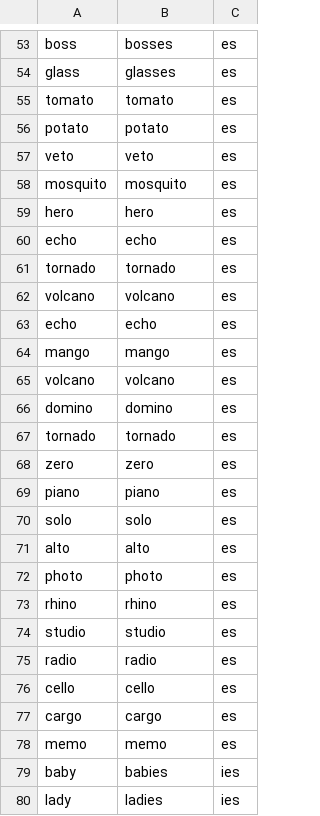
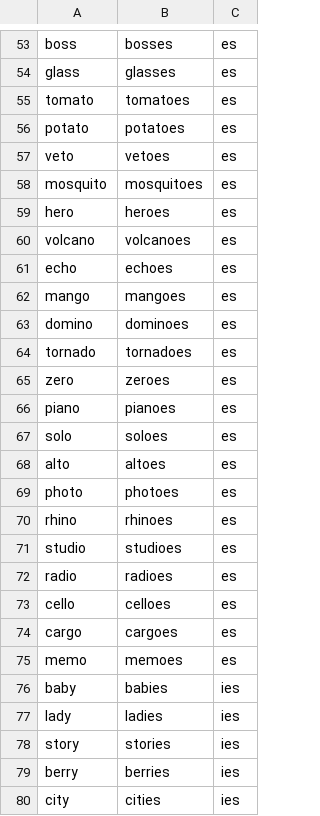
Before and after one commit to kwonsungja/app_nouns, a CSV file: regular_Nouns_real.csv, drawn as a sheet; only a part is shown, gaps mark what is left out; the shorter side is filled out with more unchanged rows; removed rows and columns are numbered as before the commit, all else as after; the diff names each change by its address in the sheet, - before the commit and + after, or states it on an @@ line.

Commit message:
Add files via upload

```diff
--- a/regular_Nouns_real.csv
+++ b/regular_Nouns_real.csv
-B55: tomato
+B55: tomatoes
-B56: potato
+B56: potatoes
-B57: veto
+B57: vetoes
-B58: mosquito
+B58: mosquitoes
-B59: hero
+B59: heroes
-row 60: echo | echo | es
-row 61: tornado | tornado | es
-B60: volcano
+B60: volcanoes
-B61: echo
+B61: echoes
-B62: mango
+B62: mangoes
-row 65: volcano | volcano | es
-B63: domino
+B63: dominoes
-B64: tornado
+B64: tornadoes
-B65: zero
+B65: zeroes
-B66: piano
+B66: pianoes
-B67: solo
+B67: soloes
-B68: alto
+B68: altoes
-B69: photo
+B69: photoes
-B70: rhino
+B70: rhinoes
-B71: studio
+B71: studioes
-B72: radio
+B72: radioes
-B73: cello
+B73: celloes
-B74: cargo
+B74: cargoes
-B75: memo
+B75: memoes
```
